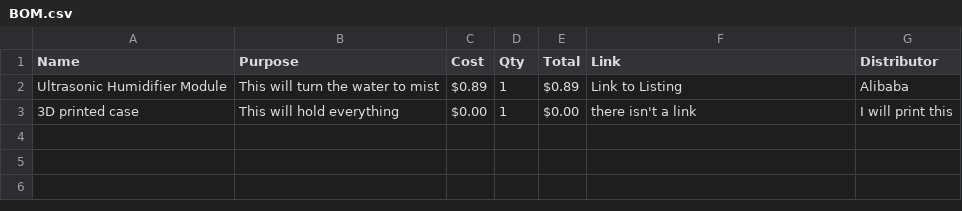
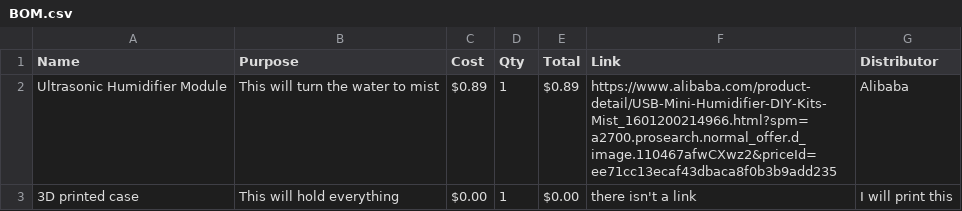
Before and after one commit to Cubic-Vyper/mini-humidifier, a CSV file: BOM.csv, drawn as a sheet.

Commit message:
Update BOM.csv

```diff
--- a/BOM.csv
+++ b/BOM.csv
@@ -1,3 +1,3 @@
 Name ,Purpose,Cost,Qty,Total,Link,Distributor
-Ultrasonic Humidifier Module,This will turn the water to mist,$0.89,1,$0.89,Link to Listing,Alibaba
+Ultrasonic Humidifier Module,This will turn the water to mist,$0.89,1,$0.89,https://www.alibaba.com/product-detail/USB-Mini-Humidifier-DIY-Kits-Mist_1601200214966.html?spm=a2700.prosearch.normal_offer.d_image.110467afwCXwz2&priceId=ee71cc13ecaf43dbaca8f0b3b9add235,Alibaba
 3D printed case,This will hold everything,$0.00,1,$0.00,there isn't a link,I will print this
```
